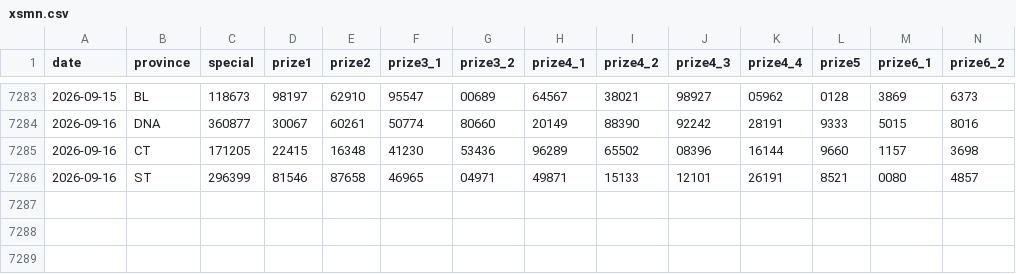
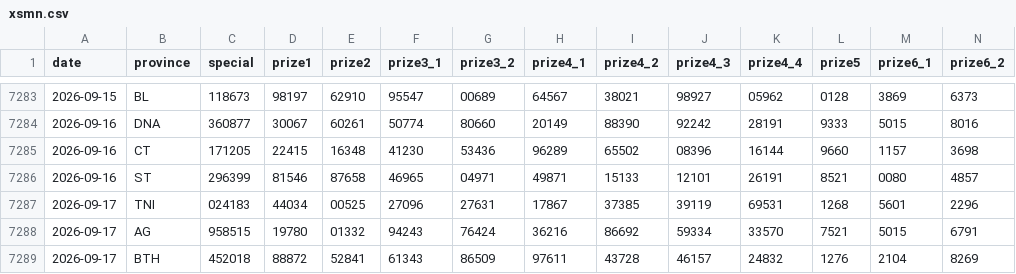
Before and after one commit to t-k-minh/XSMienNam-Analysis, a CSV file: data/xsmn.csv, drawn as a sheet; only a part is shown, gaps mark what is left out; rows hold the shown columns only; the diff names each change by its address in the sheet, - before the commit and + after, or states it on an @@ line.

```diff
--- a/data/xsmn.csv
+++ b/data/xsmn.csv
+row 7287: 2026-09-17 | TNI | 024183 | 44034 | 00525 | 27096 | 27631 | 17867 | 37385 | 39119 | 69531 | 1268 | 5601 | 2296
+row 7288: 2026-09-17 | AG | 958515 | 19780 | 01332 | 94243 | 76424 | 36216 | 86692 | 59334 | 33570 | 7521 | 5015 | 6791
+row 7289: 2026-09-17 | BTH | 452018 | 88872 | 52841 | 61343 | 86509 | 97611 | 43728 | 46157 | 24832 | 1276 | 2104 | 8269
```
Also changed, not shown: 5 other files.
